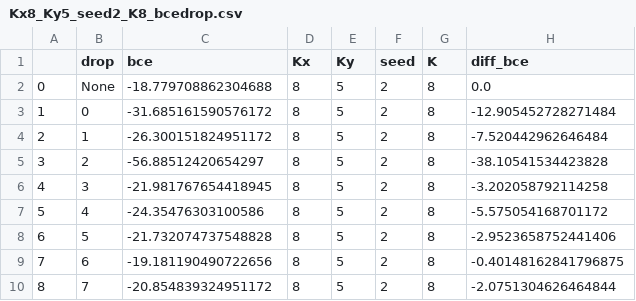
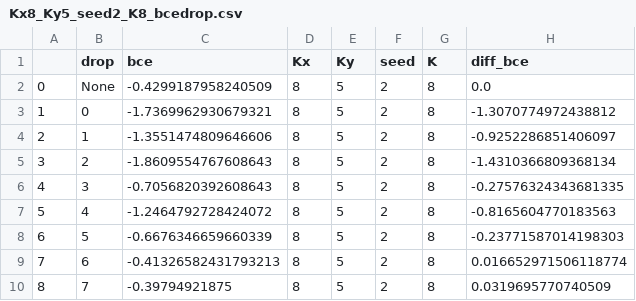
Before and after one commit to fontaine618/BCI-Experiments, a CSV file: sim_importance/results/Kx8_Ky5_seed2_K8_bcedrop.csv, drawn as a sheet.

Commit message:
importance results seed 2

```diff
--- a/sim_importance/results/Kx8_Ky5_seed2_K8_bcedrop.csv
+++ b/sim_importance/results/Kx8_Ky5_seed2_K8_bcedrop.csv
@@ -1,10 +1,10 @@
 ,drop,bce,Kx,Ky,seed,K,diff_bce
-0,None,-18.779708862304688,8,5,2,8,0.0
-1,0,-31.685161590576172,8,5,2,8,-12.905452728271484
-2,1,-26.300151824951172,8,5,2,8,-7.520442962646484
-3,2,-56.88512420654297,8,5,2,8,-38.10541534423828
-4,3,-21.981767654418945,8,5,2,8,-3.202058792114258
-5,4,-24.35476303100586,8,5,2,8,-5.575054168701172
-6,5,-21.732074737548828,8,5,2,8,-2.9523658752441406
-7,6,-19.181190490722656,8,5,2,8,-0.40148162841796875
-8,7,-20.854839324951172,8,5,2,8,-2.0751304626464844
+0,None,-0.4299187958240509,8,5,2,8,0.0
+1,0,-1.7369962930679321,8,5,2,8,-1.3070774972438812
+2,1,-1.3551474809646606,8,5,2,8,-0.9252286851406097
+3,2,-1.8609554767608643,8,5,2,8,-1.4310366809368134
+4,3,-0.7056820392608643,8,5,2,8,-0.27576324343681335
+5,4,-1.2464792728424072,8,5,2,8,-0.8165604770183563
+6,5,-0.6676346659660339,8,5,2,8,-0.23771587014198303
+7,6,-0.41326582431793213,8,5,2,8,0.016652971506118774
+8,7,-0.39794921875,8,5,2,8,0.0319695770740509
```
Also changed, not shown: sim_importance/results/Kx8_Ky5_seed2_K8_importance.csv, 2 other files.
